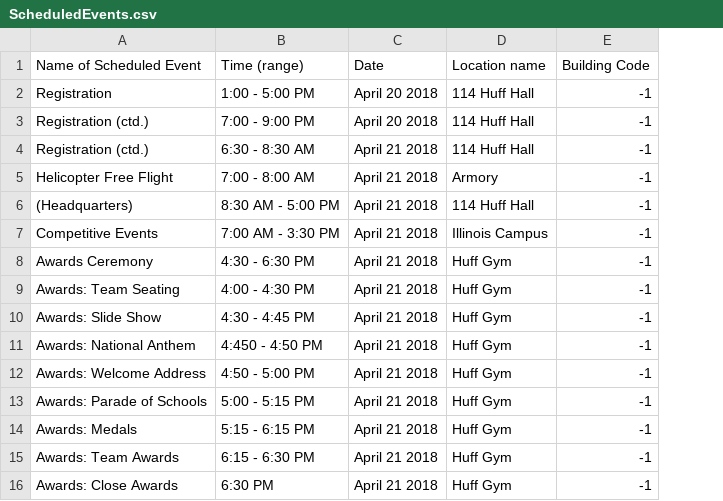
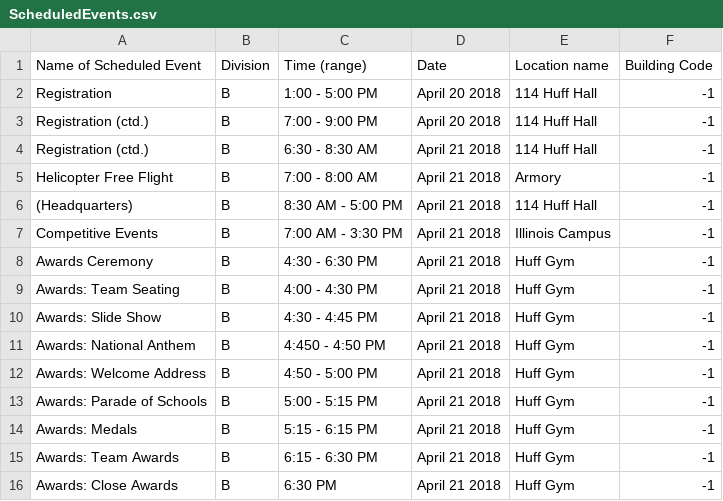
Before and after one commit to oortsang/UCSO-2019, a CSV file: UCSO-2019/Updatable Files/ScheduledEvents.csv, drawn as a sheet; the diff names each change by its address in the sheet, - before the commit and + after, or states it on an @@ line.

Commit message:
Modified old files

```diff
--- a/UCSO-2019/Updatable Files/ScheduledEvents.csv
+++ b/UCSO-2019/Updatable Files/ScheduledEvents.csv
+column B (Division), rows 2-16: all B
```
